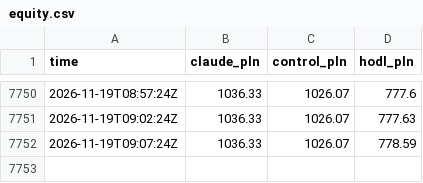
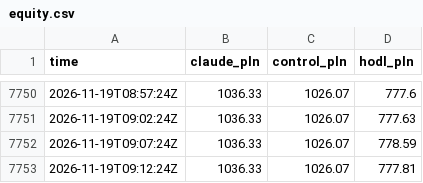
Before and after one commit to omikse/github-trader, a CSV file: docs/data/equity.csv, drawn as a sheet; only a part is shown, gaps mark what is left out.

```diff
--- a/docs/data/equity.csv
+++ b/docs/data/equity.csv
@@ -7752 +7752,2 @@ time,claude_pln,control_pln,hodl_pln
 2026-11-19T09:07:24Z,1036.33,1026.07,778.59
+2026-11-19T09:12:24Z,1036.33,1026.07,777.81
```
Also changed, not shown: 4 other files.
